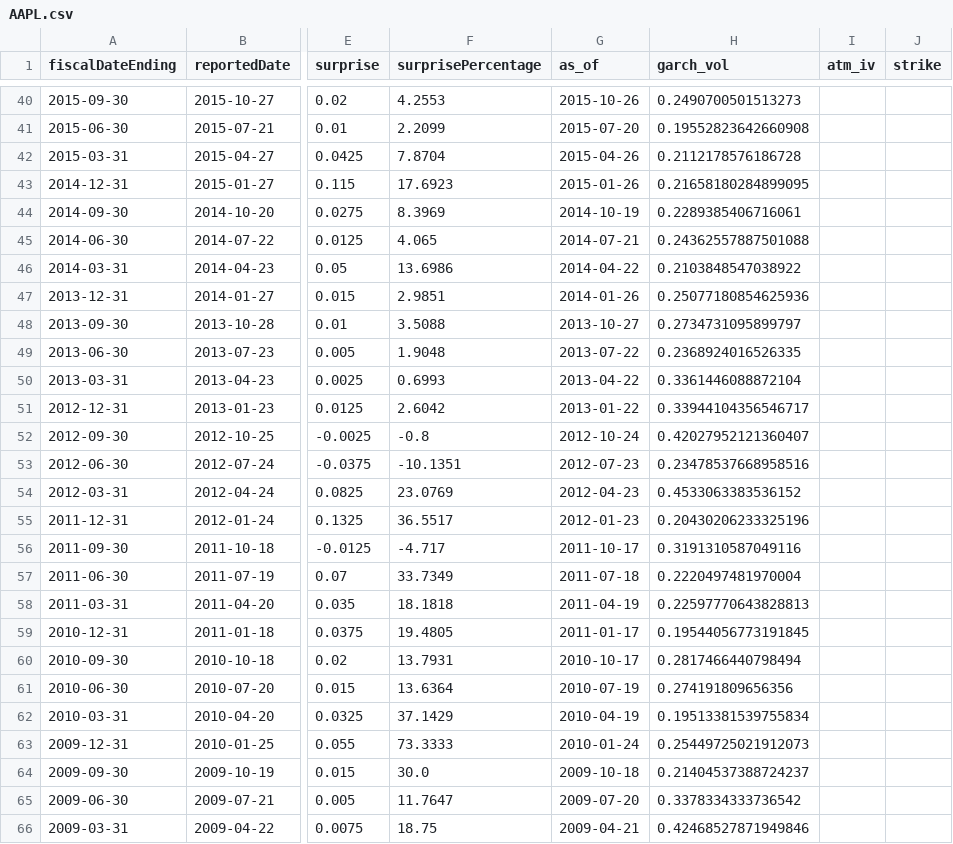
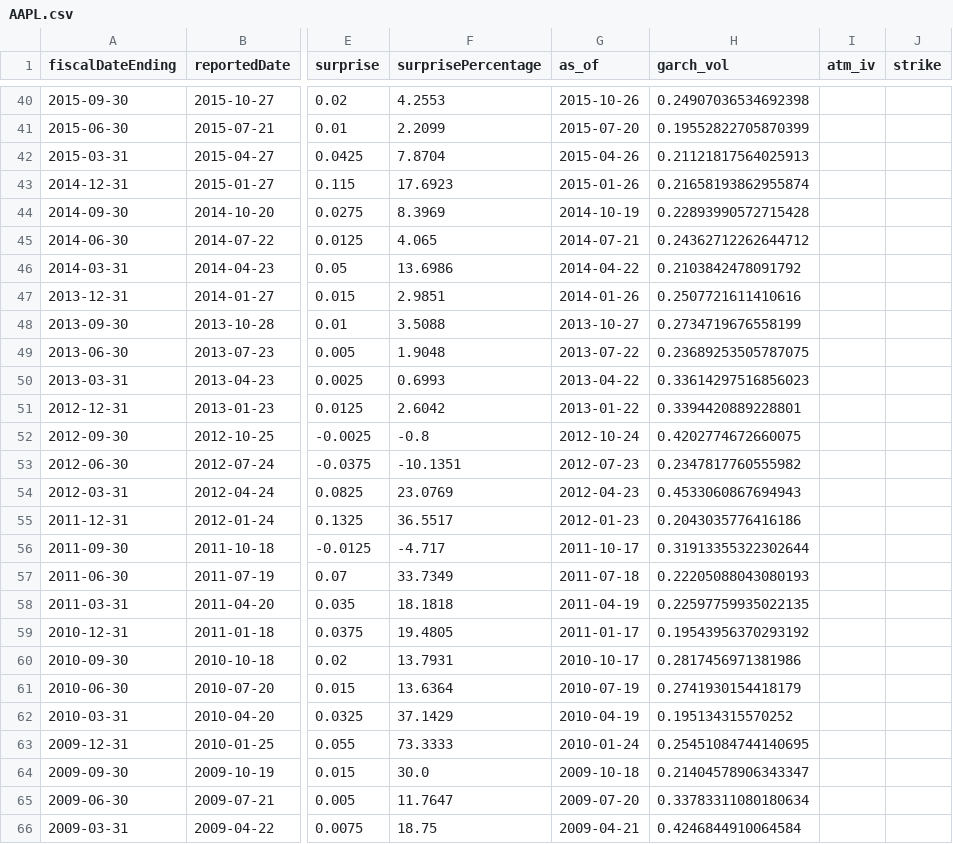
Before and after one commit to hankimmy/earnings-IV-forecast, a CSV file: data/features/AAPL.csv, drawn as a sheet; only a part is shown, gaps mark what is left out; the diff covers the shown part only; the diff names each change by its address in the sheet, - before the commit and + after, or states it on an @@ line.

```diff
--- a/data/features/AAPL.csv
+++ b/data/features/AAPL.csv
-H40 (garch_vol): 0.2490700501513273
+H40 (garch_vol): 0.24907036534692398
-H41 (garch_vol): 0.19552823642660908
+H41 (garch_vol): 0.19552822705870399
-H42 (garch_vol): 0.2112178576186728
+H42 (garch_vol): 0.21121817564025913
-H43 (garch_vol): 0.21658180284899095
+H43 (garch_vol): 0.21658193862955874
-H44 (garch_vol): 0.2289385406716061
+H44 (garch_vol): 0.22893990572715428
-H45 (garch_vol): 0.24362557887501088
+H45 (garch_vol): 0.24362712262644712
-H46 (garch_vol): 0.2103848547038922
+H46 (garch_vol): 0.2103842478091792
-H47 (garch_vol): 0.25077180854625936
+H47 (garch_vol): 0.2507721611410616
-H48 (garch_vol): 0.2734731095899797
+H48 (garch_vol): 0.2734719676558199
-H49 (garch_vol): 0.2368924016526335
+H49 (garch_vol): 0.23689253505787075
-H50 (garch_vol): 0.3361446088872104
+H50 (garch_vol): 0.33614297516856023
-H51 (garch_vol): 0.33944104356546717
+H51 (garch_vol): 0.3394420889228801
-H52 (garch_vol): 0.42027952121360407
+H52 (garch_vol): 0.4202774672660075
-H53 (garch_vol): 0.23478537668958516
+H53 (garch_vol): 0.2347817760555982
-H54 (garch_vol): 0.4533063383536152
+H54 (garch_vol): 0.4533060867694943
-H55 (garch_vol): 0.20430206233325196
+H55 (garch_vol): 0.2043035776416186
-H56 (garch_vol): 0.3191310587049116
+H56 (garch_vol): 0.31913355322302644
-H57 (garch_vol): 0.2220497481970004
+H57 (garch_vol): 0.22205088043080193
-H58 (garch_vol): 0.22597770643828813
+H58 (garch_vol): 0.22597759935022135
-H59 (garch_vol): 0.19544056773191845
+H59 (garch_vol): 0.19543956370293192
-H60 (garch_vol): 0.2817466440798494
+H60 (garch_vol): 0.2817456971381986
-H61 (garch_vol): 0.274191809656356
+H61 (garch_vol): 0.2741930154418179
-H62 (garch_vol): 0.19513381539755834
+H62 (garch_vol): 0.195134315570252
-H63 (garch_vol): 0.25449725021912073
+H63 (garch_vol): 0.25451084744140695
-H64 (garch_vol): 0.21404537388724237
+H64 (garch_vol): 0.21404578906343347
-H65 (garch_vol): 0.3378334333736542
+H65 (garch_vol): 0.33783311080180634
-H66 (garch_vol): 0.42468527871949846
+H66 (garch_vol): 0.4246844910064584
```
Also changed, not shown: 64 edited cells elsewhere in this file, data/earnings/AAPL.csv, 3 other files.
